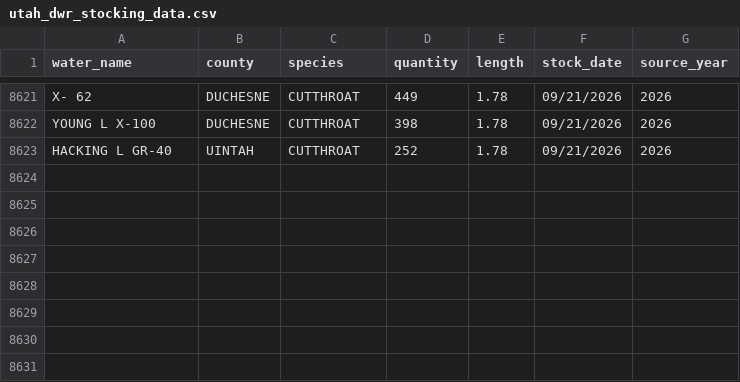
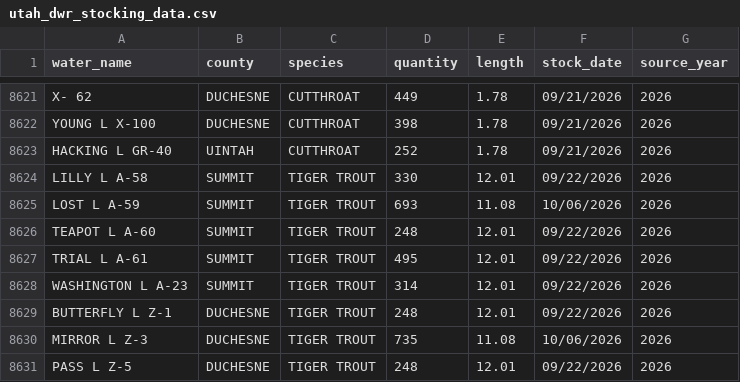
Before and after one commit to jedwood/uintas100, a CSV file: data/utah_dwr_stocking_data.csv, drawn as a sheet; only a part is shown, gaps mark what is left out.

Commit message:
Auto-update: 8 new DWR stocking records

```diff
--- a/data/utah_dwr_stocking_data.csv
+++ b/data/utah_dwr_stocking_data.csv
@@ -8623 +8623,9 @@ YOUNG L X-100,DUCHESNE,CUTTHROAT,398,1.78,09/21/2026,2026
 HACKING L GR-40,UINTAH,CUTTHROAT,252,1.78,09/21/2026,2026
+LILLY L A-58,SUMMIT,TIGER TROUT,330,12.01,09/22/2026,2026
+LOST L A-59,SUMMIT,TIGER TROUT,693,11.08,10/06/2026,2026
+TEAPOT L A-60,SUMMIT,TIGER TROUT,248,12.01,09/22/2026,2026
+TRIAL L A-61,SUMMIT,TIGER TROUT,495,12.01,09/22/2026,2026
+WASHINGTON L A-23,SUMMIT,TIGER TROUT,314,12.01,09/22/2026,2026
+BUTTERFLY L Z-1,DUCHESNE,TIGER TROUT,248,12.01,09/22/2026,2026
+MIRROR L Z-3,DUCHESNE,TIGER TROUT,735,11.08,10/06/2026,2026
+PASS L Z-5,DUCHESNE,TIGER TROUT,248,12.01,09/22/2026,2026
```
Also changed, not shown: data/seeds/stocking_records.csv, 3 other files.
